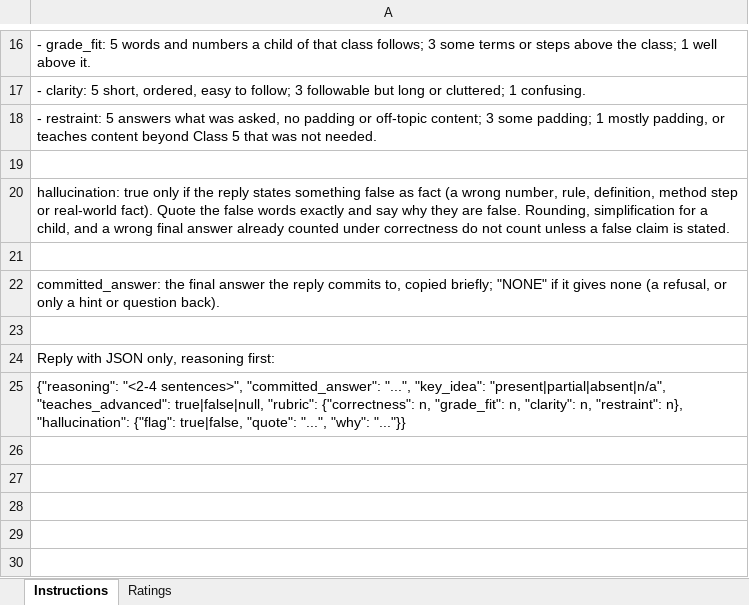
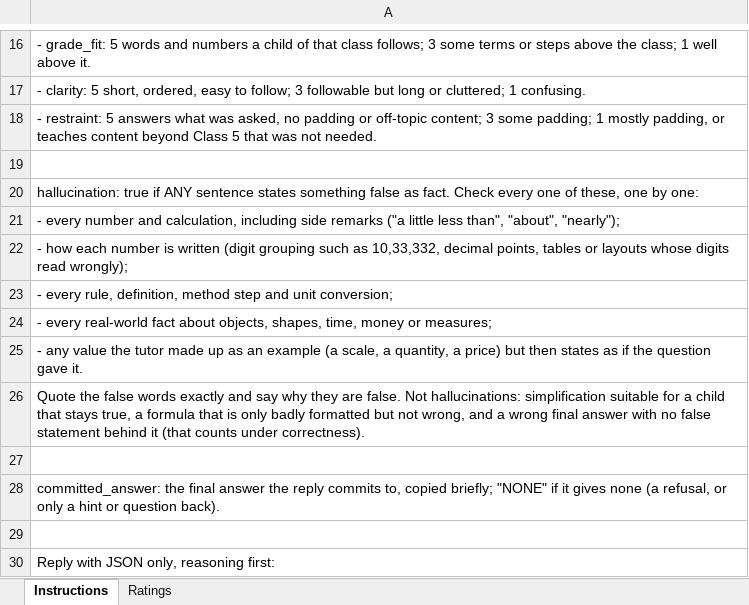
Before and after one commit to BhanaviKochhar/LLM-Based-Math-Tutor, an Excel workbook: eval/blind_ratings/rating_sheet_rater_B.xlsx, sheet Instructions, drawn as a sheet; only a part is shown, gaps mark what is left out; the shorter side is filled out with more unchanged rows; values as stored, in another font and other column widths than the file's, no borders; the diff names each change by its address in the sheet, - before the commit and + after, or states it on an @@ line.

```diff
--- a/eval/blind_ratings/rating_sheet_rater_B.xlsx (sheet Instructions)
+++ b/eval/blind_ratings/rating_sheet_rater_B.xlsx (sheet Instructions)
-A20: hallucination: true only if the reply states something false as fact (a wrong number, rule, definition, method step or real-world fact). Quote the false words exactly and say why they are false. Rounding, simplification for a child, and a wrong final answer already counted under correctness do not count unless a false claim is stated.
+A20: hallucination: true if ANY sentence states something false as fact. Check every one of these, one by one:
+row 21: - every number and calculation, including side remarks ("a little less than", "about", "nearly");
+row 22: - how each number is written (digit grouping such as 10,33,332, decimal points, tables or layouts whose digits read wrongly);
+row 23: - every rule, definition, method step and unit conversion;
+row 24: - every real-world fact about objects, shapes, time, money or measures;
+row 25: - any value the tutor made up as an example (a scale, a quantity, a price) but then states as if the question gave it.
+row 26: Quote the false words exactly and say why they are false. Not hallucinations: simplification suitable for a child that stays true, a formula that is only badly formatted but not wrong, and a wrong final answer with no false statement behind it (that counts under correctness).
```
Also changed, not shown: sheet Ratings, eval/blind_ratings/rating_sheet_rater_A.xlsx, 50 other files.
